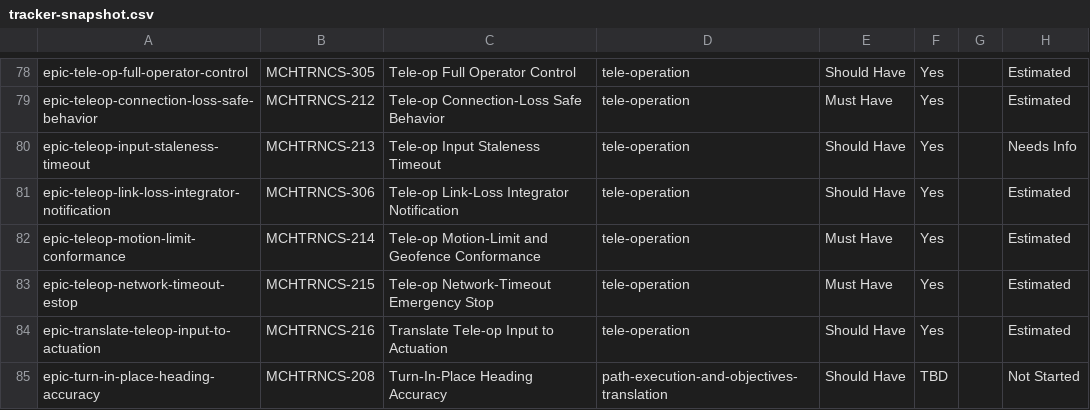
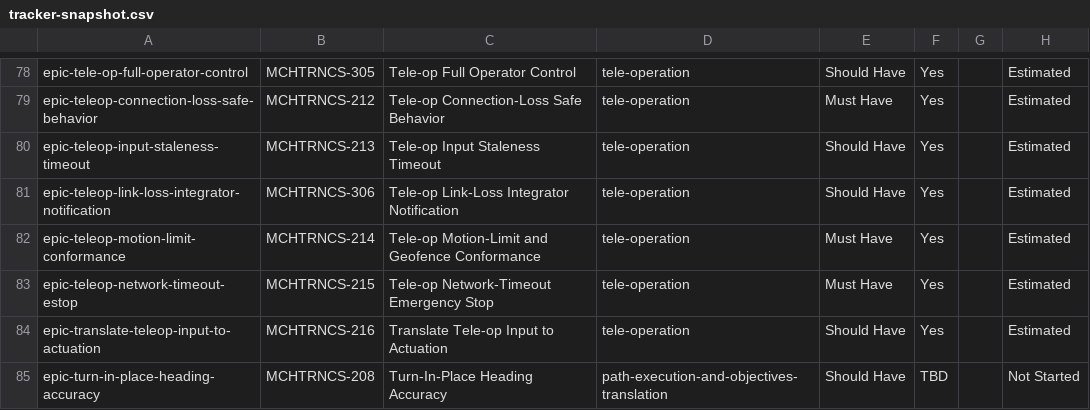
Before and after one commit to pjm-autonomous/prak-sysreq-mgmt, a CSV file: data/embedded/tracker-snapshot.csv, drawn as a sheet; only a part is shown, gaps mark what is left out; the diff covers the shown part only.

```diff
--- a/data/embedded/tracker-snapshot.csv
+++ b/data/embedded/tracker-snapshot.csv
@@ -79,3 +79,3 @@ epic-tele-op-full-operator-control,MCHTRNCS-305,Tele-op Full Operator Control,te
 epic-teleop-connection-loss-safe-behavior,MCHTRNCS-212,Tele-op Connection-Loss Safe Behavior,tele-operation,Must Have,Yes,,Estimated
-epic-teleop-input-staleness-timeout,MCHTRNCS-213,Tele-op Input Staleness Timeout,tele-operation,Should Have,Yes,,Needs Info
+epic-teleop-input-staleness-timeout,MCHTRNCS-213,Tele-op Input Staleness Timeout,tele-operation,Should Have,Yes,,Estimated
 epic-teleop-link-loss-integrator-notification,MCHTRNCS-306,Tele-op Link-Loss Integrator Notification,tele-operation,Should Have,Yes,,Estimated
```
Also changed, not shown: 12 edited cells elsewhere in this file, 12 other files.
